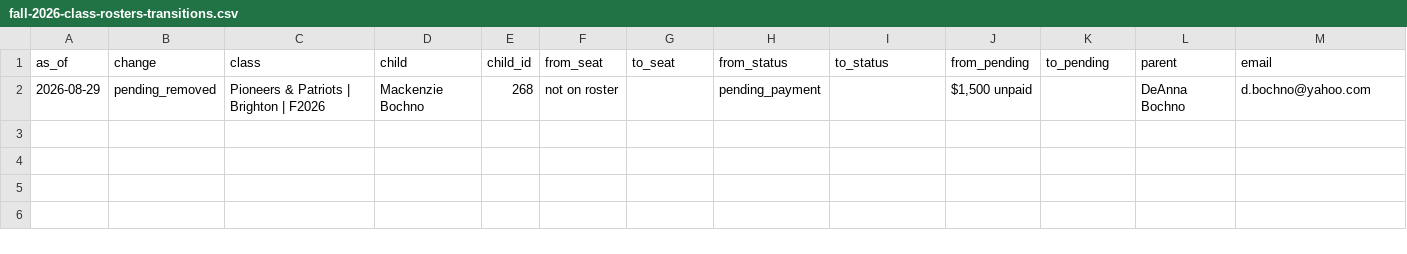
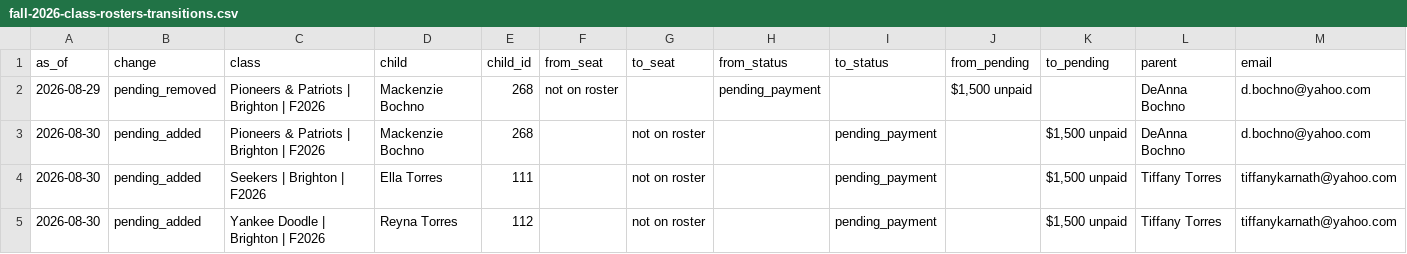
Before and after one commit to itsbrown/homeschool_co-op, a CSV file: docs/audit/fall-2026-class-rosters-transitions.csv, drawn as a sheet; the diff names each change by its address in the sheet, - before the commit and + after, or states it on an @@ line.

```diff
--- a/docs/audit/fall-2026-class-rosters-transitions.csv
+++ b/docs/audit/fall-2026-class-rosters-transitions.csv
+row 3: 2026-08-30 | pending_added | Pioneers & Patriots | Brighton | F2026 | Mackenzie Bochno | 268 |  | not on roster |  | pending_payment |  | $1,500 unpaid | DeAnna Bochno | d.bochno@yahoo.com
+row 4: 2026-08-30 | pending_added | Seekers | Brighton | F2026 | Ella Torres | 111 |  | not on roster |  | pending_payment |  | $1,500 unpaid | Tiffany Torres | tiffanykarnath@yahoo.com
+row 5: 2026-08-30 | pending_added | Yankee Doodle | Brighton | F2026 | Reyna Torres | 112 |  | not on roster |  | pending_payment |  | $1,500 unpaid | Tiffany Torres | tiffanykarnath@yahoo.com
```
Also changed, not shown: docs/audit/fall-2026-class-rosters.csv.
